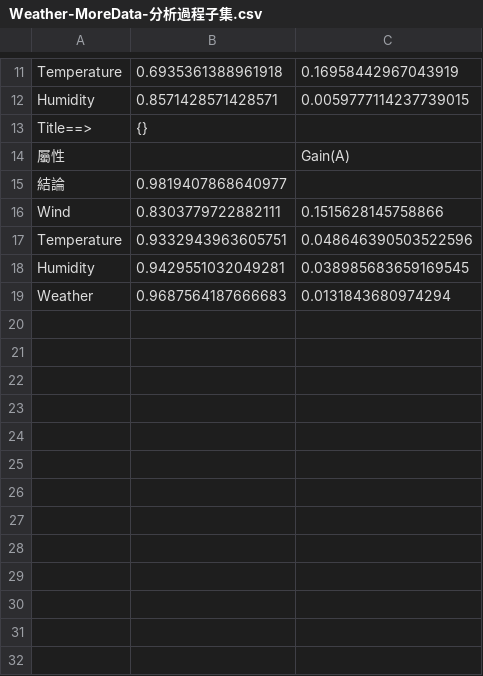
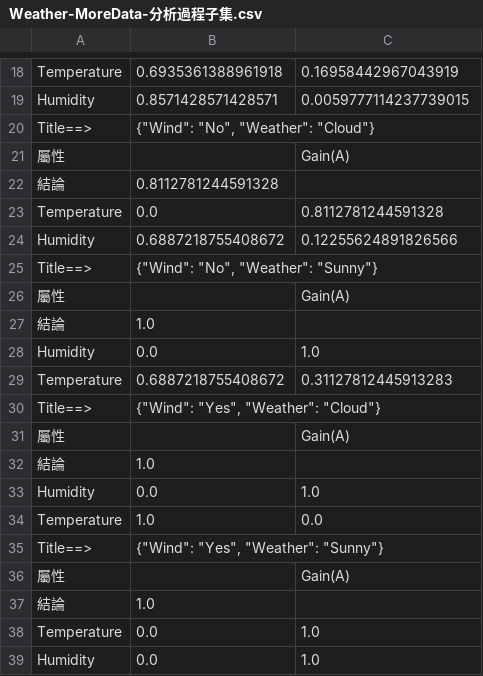
Before and after one commit to alexpan006/NUK_James_RA, a CSV file: Weather-MoreData-分析過程子集.csv, drawn as a sheet; only a part is shown, gaps mark what is left out; the diff covers the shown part only.

```diff
--- a/Weather-MoreData-分析過程子集.csv
+++ b/Weather-MoreData-分析過程子集.csv
@@ -12,8 +19,21 @@ Temperature,0.6935361388961918,0.16958442967043919
 Humidity,0.8571428571428571,0.0059777114237739015
-Title==>,{}
+Title==>,"{""Wind"": ""No"", ""Weather"": ""Cloud""}"
 屬性,,Gain(A)
-結論,0.9819407868640977,
-Wind,0.8303779722882111,0.1515628145758866
-Temperature,0.9332943963605751,0.048646390503522596
-Humidity,0.9429551032049281,0.038985683659169545
-Weather,0.9687564187666683,0.0131843680974294
+結論,0.8112781244591328,
+Temperature,0.0,0.8112781244591328
+Humidity,0.6887218755408672,0.12255624891826566
+Title==>,"{""Wind"": ""No"", ""Weather"": ""Sunny""}"
+屬性,,Gain(A)
+結論,1.0,
+Humidity,0.0,1.0
+Temperature,0.6887218755408672,0.31127812445913283
+Title==>,"{""Wind"": ""Yes"", ""Weather"": ""Cloud""}"
+屬性,,Gain(A)
+結論,1.0,
+Humidity,0.0,1.0
+Temperature,1.0,0.0
+Title==>,"{""Wind"": ""Yes"", ""Weather"": ""Sunny""}"
+屬性,,Gain(A)
+結論,1.0,
+Temperature,0.0,1.0
+Humidity,0.0,1.0
```
Also changed, not shown: 5 added rows elsewhere in this file, 觀測天氣之資料表-分析過程子集.csv, 15 other files.
